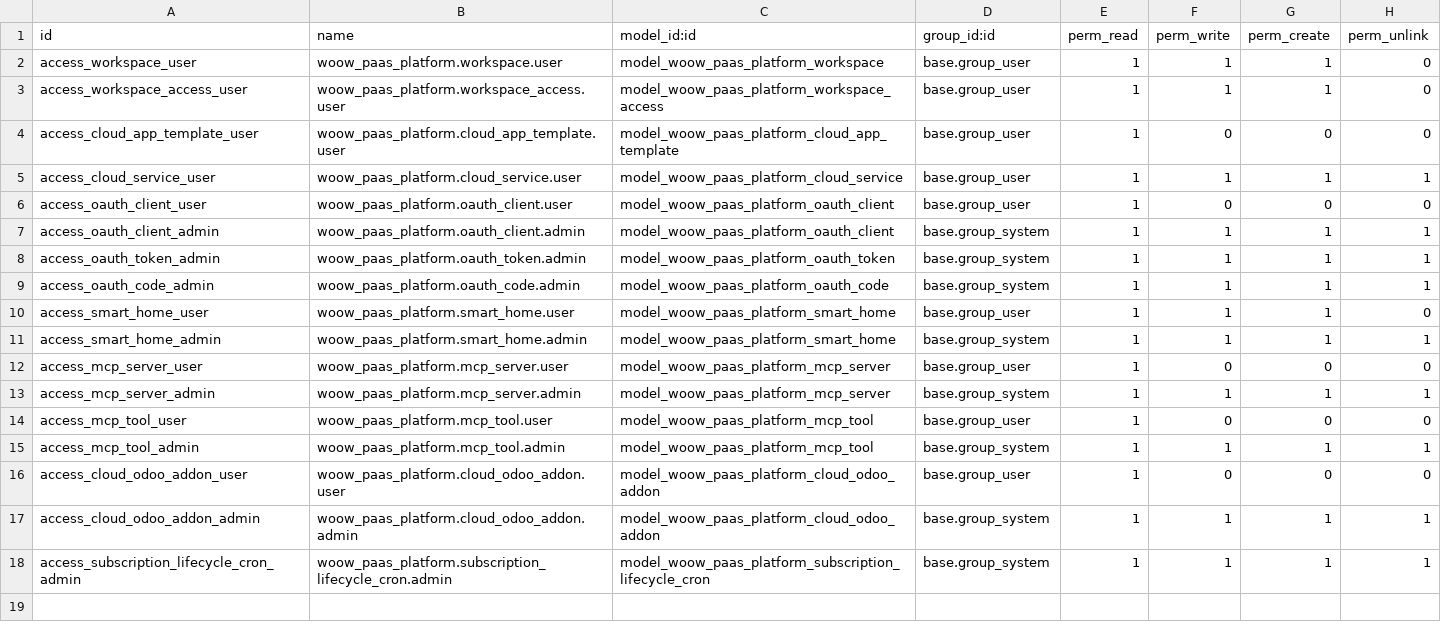
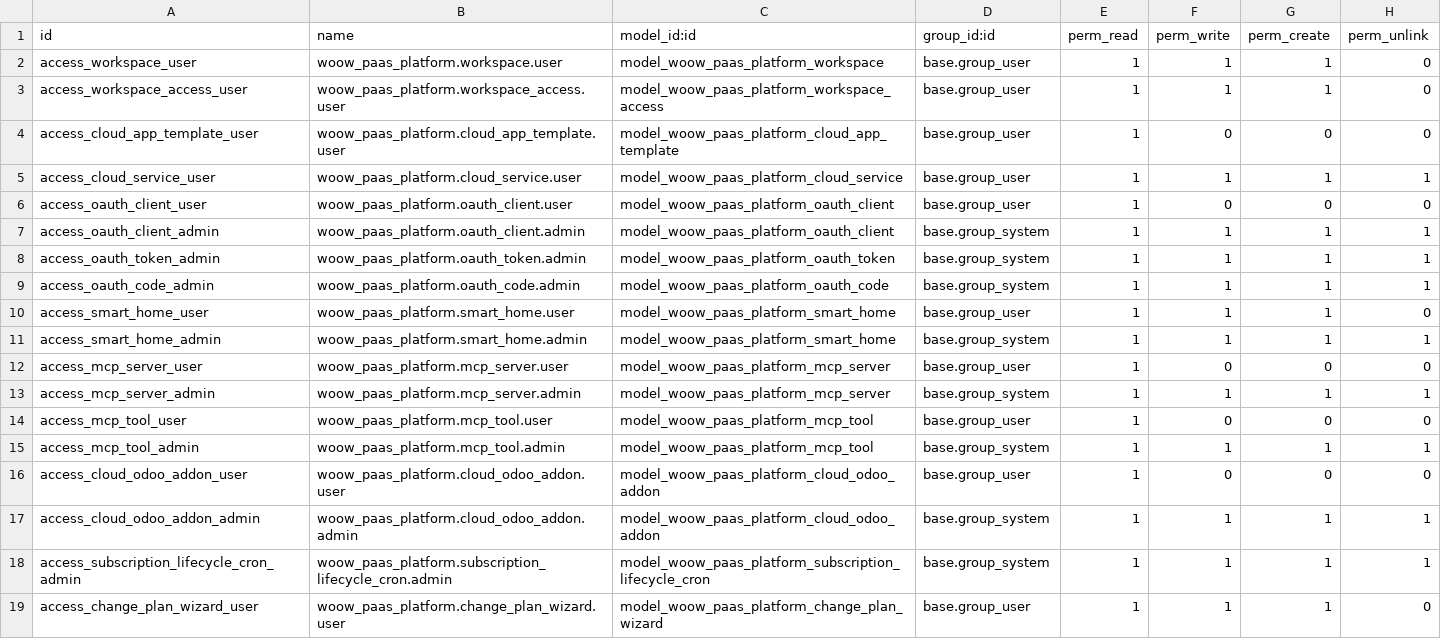
Before and after one commit to WOOWTECH/odoo-addon-woow-paas-platform, a CSV file: src/security/ir.model.access.csv, drawn as a sheet; the diff names each change by its address in the sheet, - before the commit and + after, or states it on an @@ line.

Commit message:
feat: add plan change wizard and API endpoints
- Change plan wizard (transient model): calculates prorated refund,
  closes old subscription, refunds unused points to wallet, creates
  new subscription with selected plan
- POST /api/cloud-services/services/<id>/change-plan endpoint
- POST /api/workspaces/<id>/smarthomes/<id>/change-plan endpoint
- Security rules for wizard model

```diff
--- a/src/security/ir.model.access.csv
+++ b/src/security/ir.model.access.csv
+row 19: access_change_plan_wizard_user | woow_paas_platform.change_plan_wizard.user | model_woow_paas_platform_change_plan_wizard | base.group_user | 1 | 1 | 1 | 0
```
Also changed, not shown: 5 other files.
